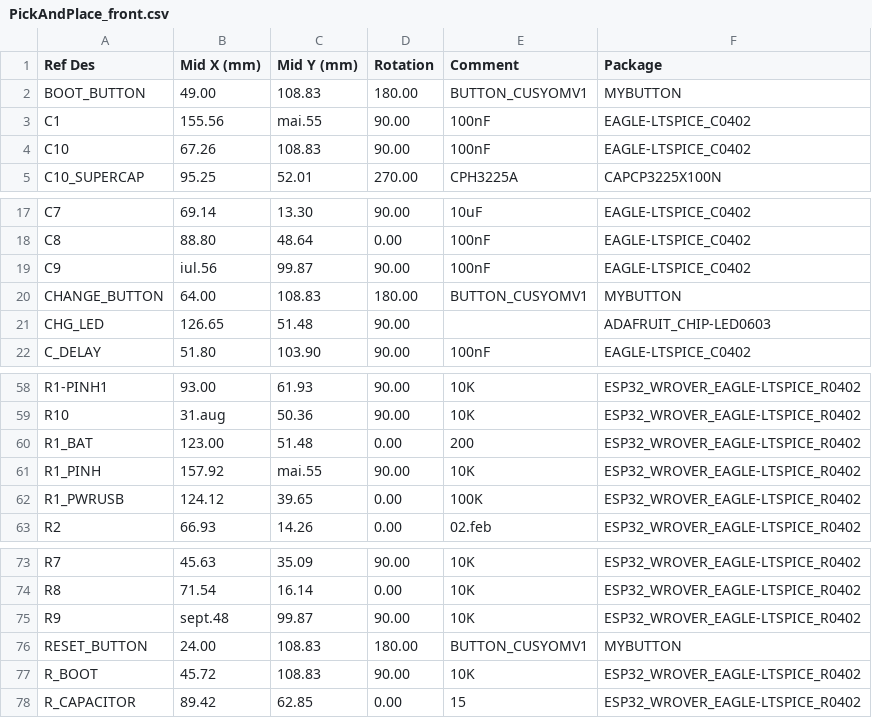
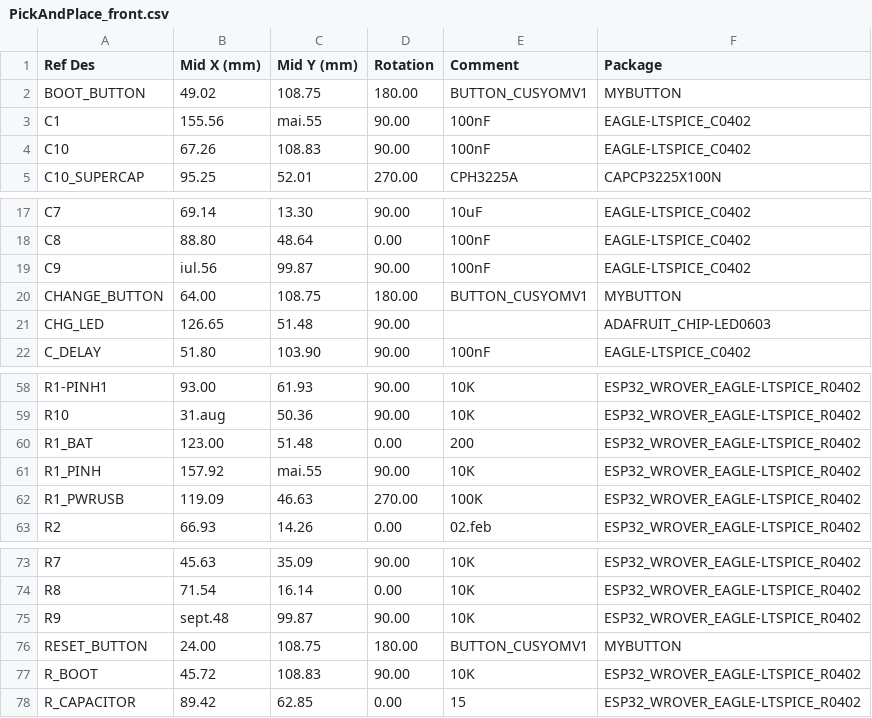
Before and after one commit to DucaRaresAndrei/EBook-Reader, a CSV file: Manufacturing/PickAndPlace_front.csv, drawn as a sheet; only a part is shown, gaps mark what is left out.

```diff
--- a/Manufacturing/PickAndPlace_front.csv
+++ b/Manufacturing/PickAndPlace_front.csv
@@ -1,3 +1,3 @@
 Ref Des;Mid X (mm);Mid Y (mm);Rotation;Comment;Package
-BOOT_BUTTON;49.00;108.83;180.00;BUTTON_CUSYOMV1;MYBUTTON
+BOOT_BUTTON;49.02;108.75;180.00;BUTTON_CUSYOMV1;MYBUTTON
 C1;155.56;mai.55;90.00;100nF;EAGLE-LTSPICE_C0402
@@ -19,3 +19,3 @@ C8;88.80;48.64;0.00;100nF;EAGLE-LTSPICE_C0402
 C9;iul.56;99.87;90.00;100nF;EAGLE-LTSPICE_C0402
-CHANGE_BUTTON;64.00;108.83;180.00;BUTTON_CUSYOMV1;MYBUTTON
+CHANGE_BUTTON;64.00;108.75;180.00;BUTTON_CUSYOMV1;MYBUTTON
 CHG_LED;126.65;51.48;90.00;;ADAFRUIT_CHIP-LED0603
@@ -61,3 +61,3 @@ R1_BAT;123.00;51.48;0.00;200;ESP32_WROVER_EAGLE-LTSPICE_R0402
 R1_PINH;157.92;mai.55;90.00;10K;ESP32_WROVER_EAGLE-LTSPICE_R0402
-R1_PWRUSB;124.12;39.65;0.00;100K;ESP32_WROVER_EAGLE-LTSPICE_R0402
+R1_PWRUSB;119.09;46.63;270.00;100K;ESP32_WROVER_EAGLE-LTSPICE_R0402
 R2;66.93;14.26;0.00;02.feb;ESP32_WROVER_EAGLE-LTSPICE_R0402
@@ -75,3 +75,3 @@ R8;71.54;16.14;0.00;10K;ESP32_WROVER_EAGLE-LTSPICE_R0402
 R9;sept.48;99.87;90.00;10K;ESP32_WROVER_EAGLE-LTSPICE_R0402
-RESET_BUTTON;24.00;108.83;180.00;BUTTON_CUSYOMV1;MYBUTTON
+RESET_BUTTON;24.00;108.75;180.00;BUTTON_CUSYOMV1;MYBUTTON
 R_BOOT;45.72;108.83;90.00;10K;ESP32_WROVER_EAGLE-LTSPICE_R0402
```
Also changed, not shown: 14 other files.
